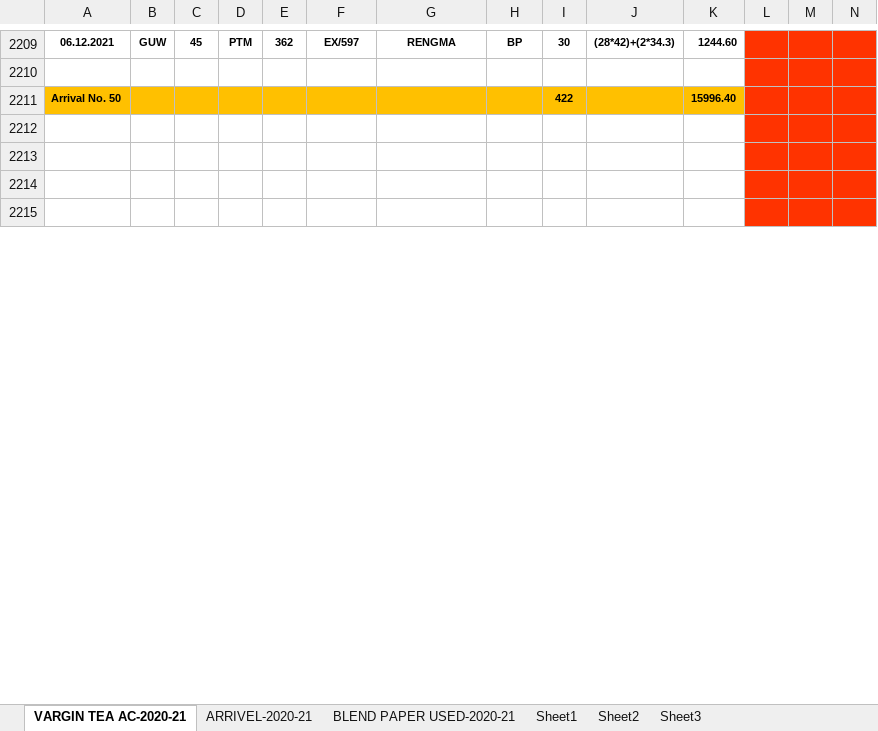
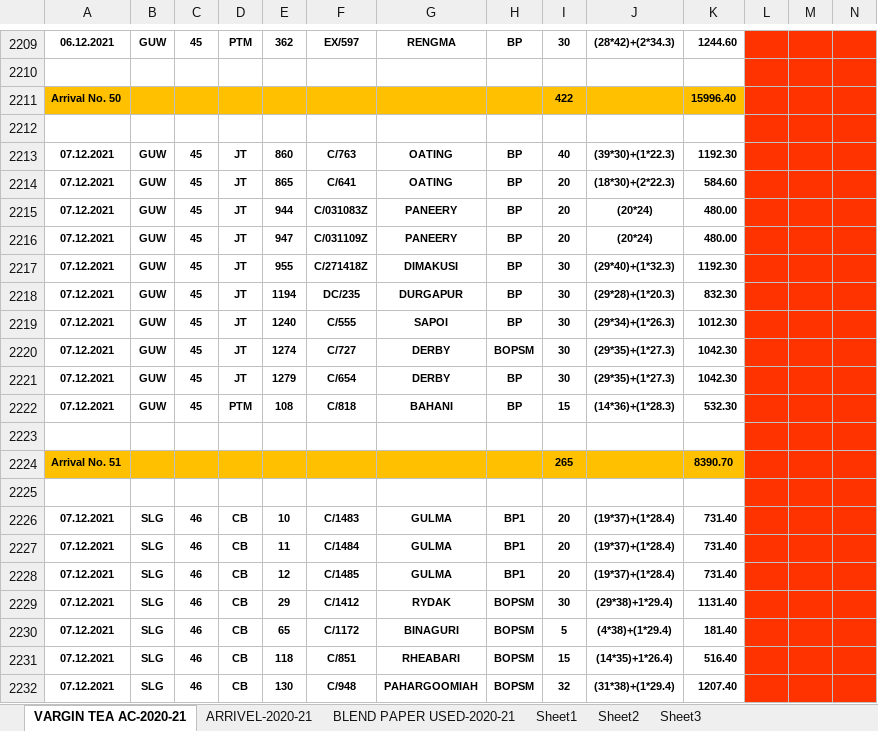
Before and after one commit to TusharPanja15/excel, an Excel workbook: ORIGENAL TEA INPUT & BLEND OUTPUT SYESTEM- 2021-22.xlsx, sheet VARGIN TEA AC-2020-21, drawn as a sheet; only a part is shown, gaps mark what is left out; the shorter side is filled out with more unchanged rows; values as stored, in another font and other column widths than the file's, no borders; rows hold the shown columns only; the diff covers the shown part only; the diff names each change by its address in the sheet, - before the commit and + after, or states it on an @@ line.

```diff
--- a/ORIGENAL TEA INPUT & BLEND OUTPUT SYESTEM- 2021-22.xlsx (sheet VARGIN TEA AC-2020-21)
+++ b/ORIGENAL TEA INPUT & BLEND OUTPUT SYESTEM- 2021-22.xlsx (sheet VARGIN TEA AC-2020-21)
+row 2213: 07.12.2021 | GUW | 45 | JT | 860 | C/763 | OATING | BP | 40 | (39*30)+(1*22.3) | 1192.30
+row 2214: 07.12.2021 | GUW | 45 | JT | 865 | C/641 | OATING | BP | 20 | (18*30)+(2*22.3) | 584.60
+row 2215: 07.12.2021 | GUW | 45 | JT | 944 | C/031083Z | PANEERY | BP | 20 | (20*24) | 480.00
+row 2216: 07.12.2021 | GUW | 45 | JT | 947 | C/031109Z | PANEERY | BP | 20 | (20*24) | 480.00
+row 2217: 07.12.2021 | GUW | 45 | JT | 955 | C/271418Z | DIMAKUSI | BP | 30 | (29*40)+(1*32.3) | 1192.30
+row 2218: 07.12.2021 | GUW | 45 | JT | 1194 | DC/235 | DURGAPUR | BP | 30 | (29*28)+(1*20.3) | 832.30
+row 2219: 07.12.2021 | GUW | 45 | JT | 1240 | C/555 | SAPOI | BP | 30 | (29*34)+(1*26.3) | 1012.30
+row 2220: 07.12.2021 | GUW | 45 | JT | 1274 | C/727 | DERBY | BOPSM | 30 | (29*35)+(1*27.3) | 1042.30
+row 2221: 07.12.2021 | GUW | 45 | JT | 1279 | C/654 | DERBY | BP | 30 | (29*35)+(1*27.3) | 1042.30
+row 2222: 07.12.2021 | GUW | 45 | PTM | 108 | C/818 | BAHANI | BP | 15 | (14*36)+(1*28.3) | 532.30
+row 2224: Arrival No. 51 |  |  |  |  |  |  |  | 265 |  | 8390.70
+row 2226: 07.12.2021 | SLG | 46 | CB | 10 | C/1483 | GULMA | BP1 | 20 | (19*37)+(1*28.4) | 731.40
+row 2227: 07.12.2021 | SLG | 46 | CB | 11 | C/1484 | GULMA | BP1 | 20 | (19*37)+(1*28.4) | 731.40
+row 2228: 07.12.2021 | SLG | 46 | CB | 12 | C/1485 | GULMA | BP1 | 20 | (19*37)+(1*28.4) | 731.40
+row 2229: 07.12.2021 | SLG | 46 | CB | 29 | C/1412 | RYDAK | BOPSM | 30 | (29*38)+1*29.4) | 1131.40
+row 2230: 07.12.2021 | SLG | 46 | CB | 65 | C/1172 | BINAGURI | BOPSM | 5 | (4*38)+(1*29.4) | 181.40
+row 2231: 07.12.2021 | SLG | 46 | CB | 118 | C/851 | RHEABARI | BOPSM | 15 | (14*35)+1*26.4) | 516.40
+row 2232: 07.12.2021 | SLG | 46 | CB | 130 | C/948 | PAHARGOOMIAH | BOPSM | 32 | (31*38)+(1*29.4) | 1207.40
```
Also changed, not shown: 15 added rows, 33 removed rows, 6 edited cells and cell formats elsewhere in this sheet, sheet ARRIVEL-2020-21, formulas that keep their value, BLENDED TEA STOCK REGISTER 2021-22.xlsx, D.K STATEMENT -2021-22.xlsx, 6 other files.
